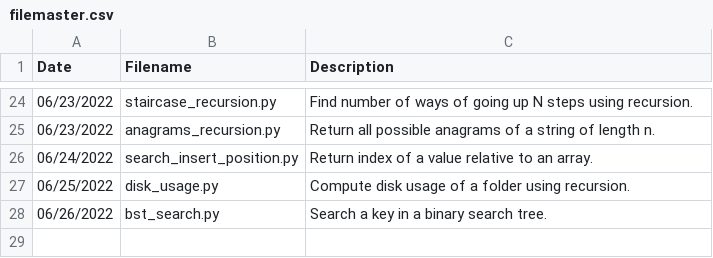
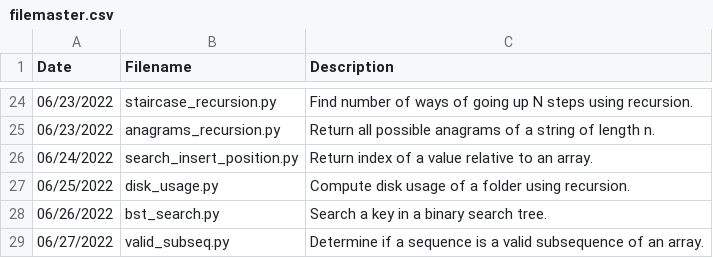
Before and after one commit to jamesczq/coding-exercise, a CSV file: filemaster.csv, drawn as a sheet; only a part is shown, gaps mark what is left out.

Commit message:
Add valid subseq py

```diff
--- a/filemaster.csv
+++ b/filemaster.csv
@@ -28 +28,2 @@ Date,Filename,Description
 06/26/2022,bst_search.py,"Search a key in a binary search tree."
+06/27/2022,valid_subseq.py,"Determine if a sequence is a valid subsequence of an array."
```
Also changed, not shown: 1 other file.
